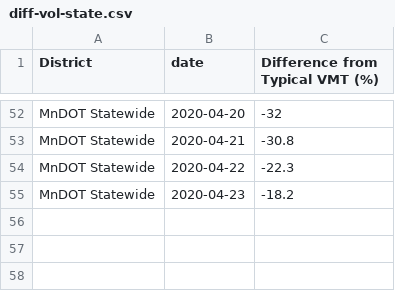
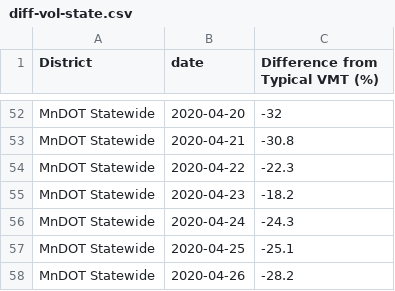
Before and after one commit to Metropolitan-Council/loop-sensor-trends, a CSV file: output/diff-vol-state.csv, drawn as a sheet; only a part is shown, gaps mark what is left out.

Commit message:
data for 4-27, with state data

```diff
--- a/output/diff-vol-state.csv
+++ b/output/diff-vol-state.csv
@@ -55 +55,4 @@ MnDOT Statewide,2020-04-22,-22.3
 MnDOT Statewide,2020-04-23,-18.2
+MnDOT Statewide,2020-04-24,-24.3
+MnDOT Statewide,2020-04-25,-25.1
+MnDOT Statewide,2020-04-26,-28.2
```
Also changed, not shown: 4 other files.
